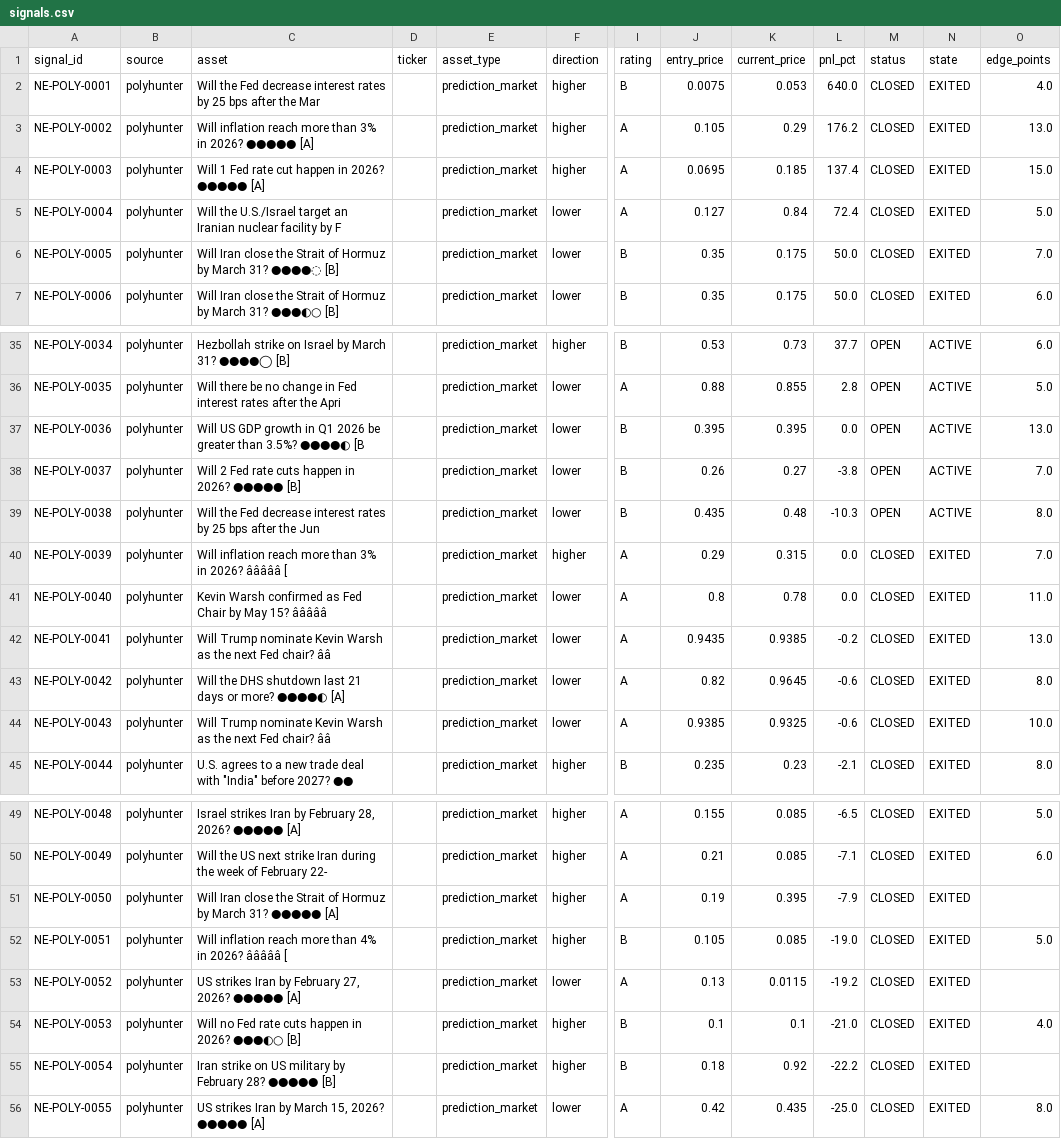
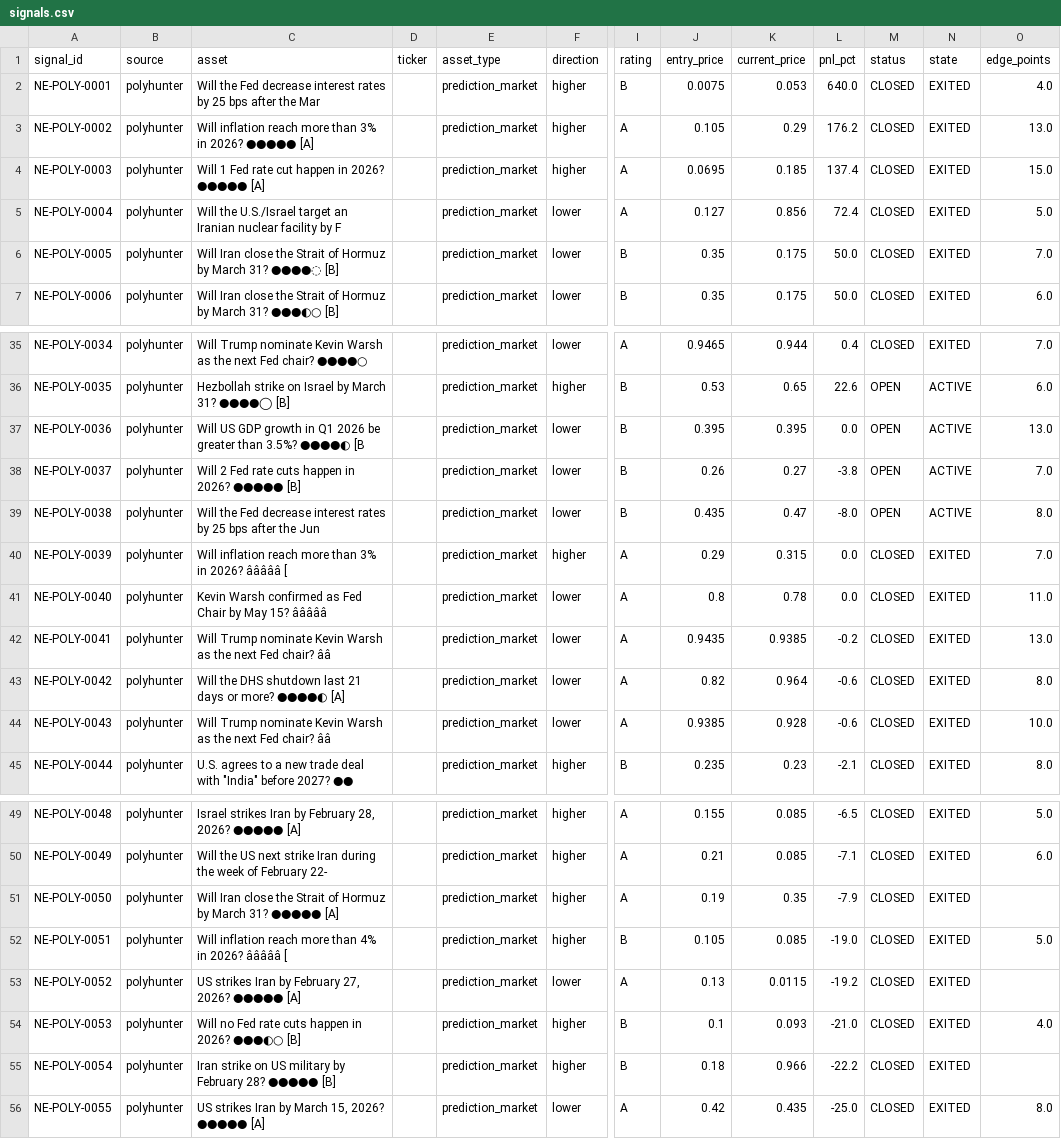
Before and after one commit to IvanMassow/edge-intel, a CSV file: signals.csv, drawn as a sheet; only a part is shown, gaps mark what is left out; the diff covers the shown part only; the diff names each change by its address in the sheet, - before the commit and + after, or states it on an @@ line.

```diff
--- a/signals.csv
+++ b/signals.csv
-K5 (current_price): 0.84
+K5 (current_price): 0.856
-C35 (asset): Hezbollah strike on Israel by March 31? ●●●●◯ [B]
+C35 (asset): Will Trump nominate Kevin Warsh as the next Fed chair? ●●●●○
-F35 (direction): higher
+F35 (direction): lower
-I35 (rating): B
+I35 (rating): A
-J35 (entry_price): 0.53
+J35 (entry_price): 0.9465
-K35 (current_price): 0.73
+K35 (current_price): 0.944
-L35 (pnl_pct): 37.7
+L35 (pnl_pct): 0.4
-M35 (status): OPEN
+M35 (status): CLOSED
-N35 (state): ACTIVE
+N35 (state): EXITED
-O35 (edge_points): 6.0
+O35 (edge_points): 7.0
-C36 (asset): Will there be no change in Fed interest rates after the Apri
+C36 (asset): Hezbollah strike on Israel by March 31? ●●●●◯ [B]
-F36 (direction): lower
+F36 (direction): higher
-I36 (rating): A
+I36 (rating): B
-J36 (entry_price): 0.88
+J36 (entry_price): 0.53
-K36 (current_price): 0.855
+K36 (current_price): 0.65
-L36 (pnl_pct): 2.8
+L36 (pnl_pct): 22.6
-O36 (edge_points): 5.0
+O36 (edge_points): 6.0
-K39 (current_price): 0.48
+K39 (current_price): 0.47
-L39 (pnl_pct): -10.3
+L39 (pnl_pct): -8.0
-K43 (current_price): 0.9645
+K43 (current_price): 0.964
-K44 (current_price): 0.9325
+K44 (current_price): 0.928
-K51 (current_price): 0.395
+K51 (current_price): 0.35
-K54 (current_price): 0.1
+K54 (current_price): 0.093
-K55 (current_price): 0.92
+K55 (current_price): 0.966
```
Also changed, not shown: 32 edited cells elsewhere in this file, 6 other files.
